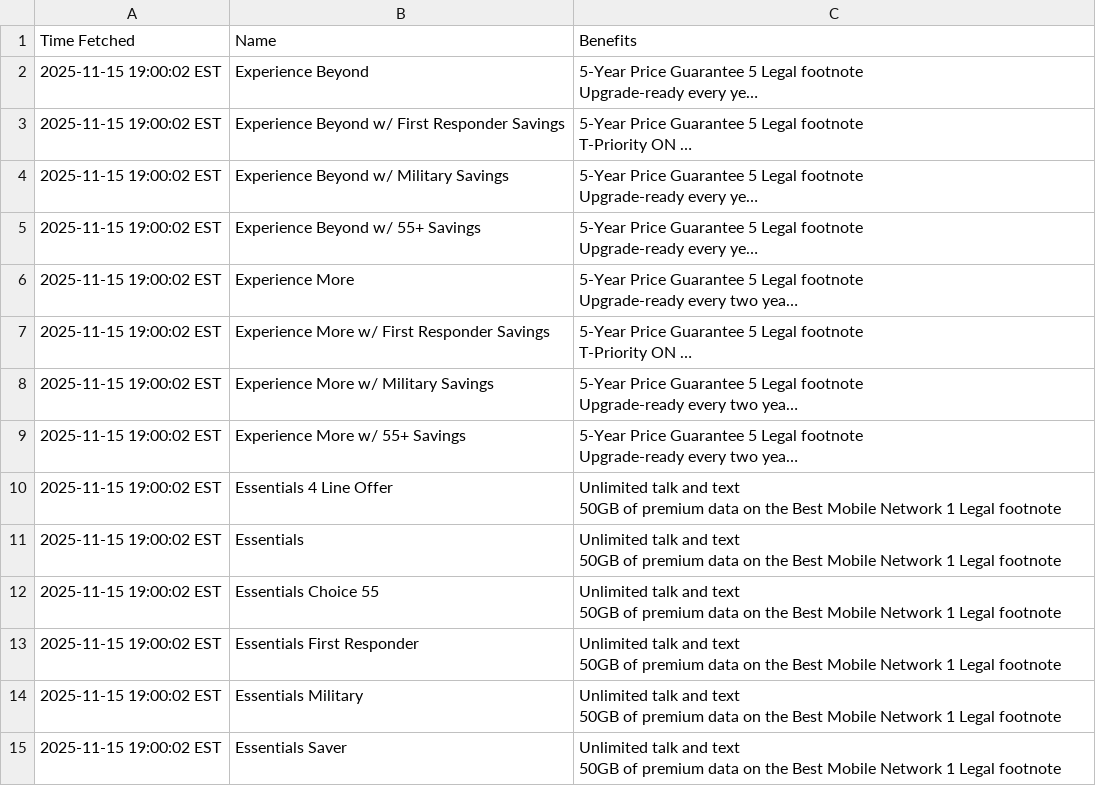
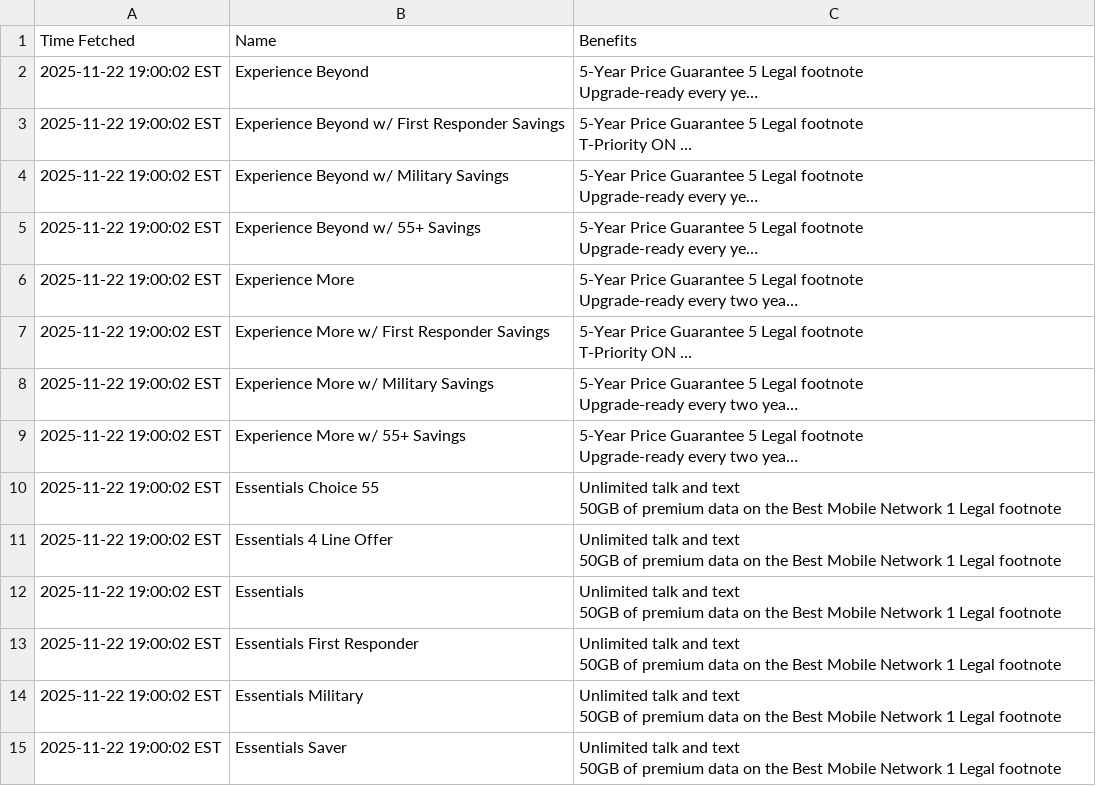
Before and after one commit to surajcdry/tmobilePlans, a CSV file: plans.csv, drawn as a sheet; long unchanged cells end in …; removed rows and columns are numbered as before the commit, all else as after; ↵ is a line break in a cell; the diff names each change by its address in the sheet, - before the commit and + after, or states it on an @@ line.

Commit message:
Update T-Mobile plans Sun Nov 23 00:00:02 UTC 2025

```diff
--- a/plans.csv
+++ b/plans.csv
-A2:A9 (Time Fetched): 2025-11-15 19:00:02 EST
+A2:A9 (Time Fetched): 2025-11-22 19:00:02 EST
+row 10: 2025-11-22 19:00:02 EST | Essentials Choice 55 | Unlimited talk and text ↵ 50GB of premium data on the Best Mobile Network 1 Legal footnote
-A11:A12 (Time Fetched): 2025-11-15 19:00:02 EST
+A11:A12 (Time Fetched): 2025-11-22 19:00:02 EST
-row 12: 2025-11-15 19:00:02 EST | Essentials Choice 55 | Unlimited talk and text ↵ 50GB of premium data on the Best Mobile Network 1 Legal footnote
-A13:A15 (Time Fetched): 2025-11-15 19:00:02 EST
+A13:A15 (Time Fetched): 2025-11-22 19:00:02 EST
```
Also changed, not shown: 1 other file.
